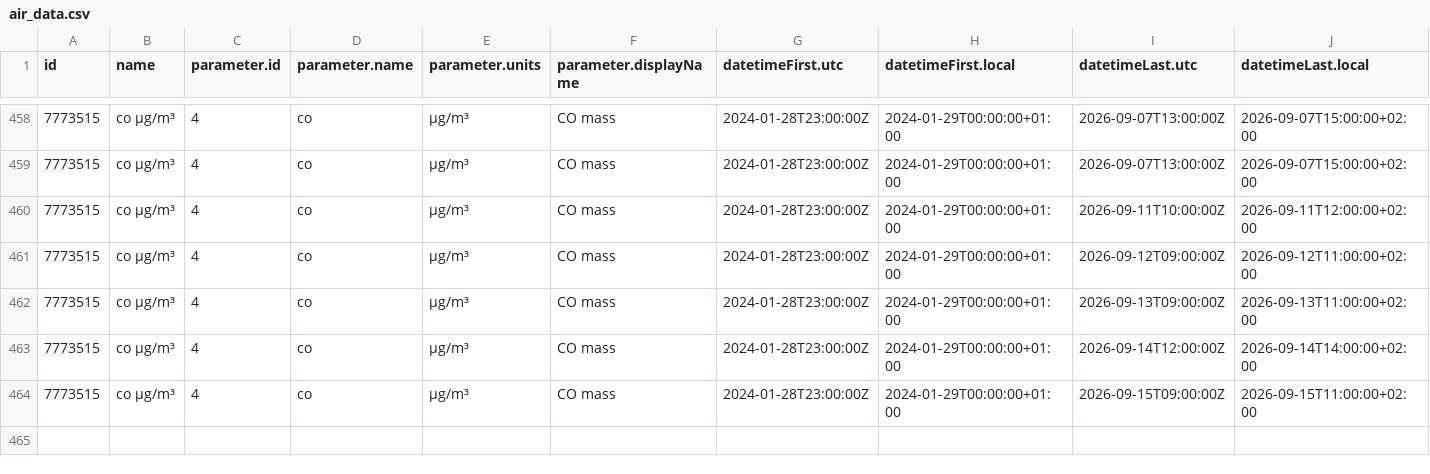
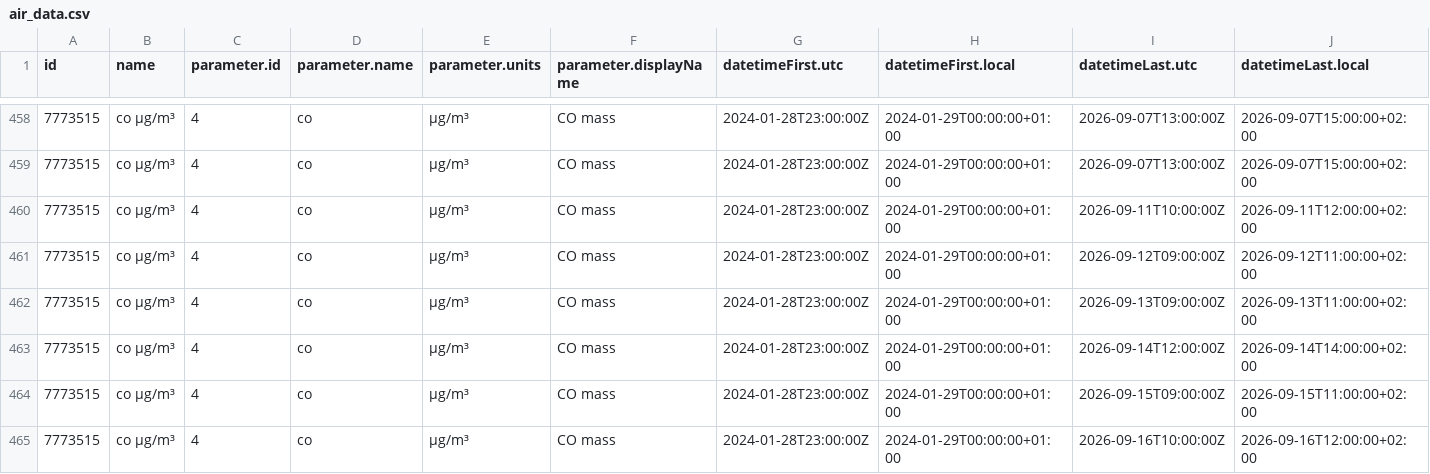
Before and after one commit to vncgabriel/practica08-airquality, a CSV file: data/air_data.csv, drawn as a sheet; only a part is shown, gaps mark what is left out; rows hold the shown columns only; the diff names each change by its address in the sheet, - before the commit and + after, or states it on an @@ line.

Commit message:
Updating Data

```diff
--- a/data/air_data.csv
+++ b/data/air_data.csv
+row 465: 7773515 | co µg/m³ | 4 | co | µg/m³ | CO mass | 2024-01-28T23:00:00Z | 2024-01-29T00:00:00+01:00 | 2026-09-16T10:00:00Z | 2026-09-16T12:00:00+02:00
```
